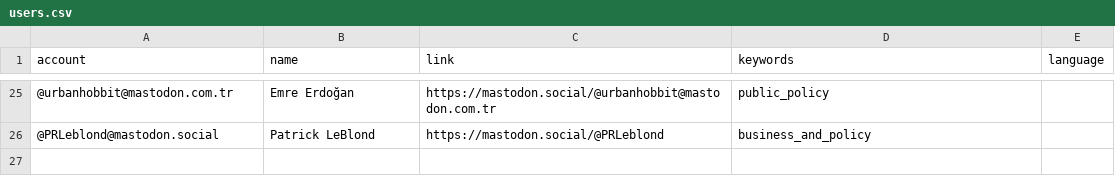
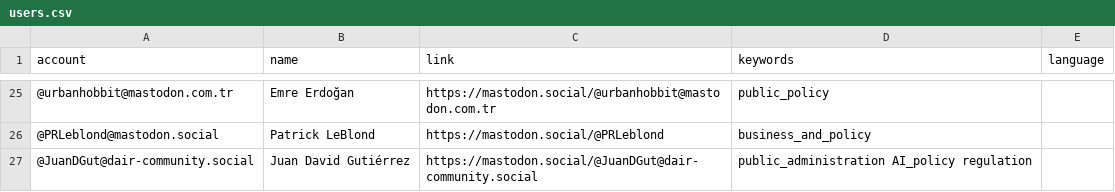
Before and after one commit to howlettm/Mastodon-Policy, a CSV file: resources/users.csv, drawn as a sheet; only a part is shown, gaps mark what is left out; the diff names each change by its address in the sheet, - before the commit and + after, or states it on an @@ line.

Commit message:
Update users.csv

```diff
--- a/resources/users.csv
+++ b/resources/users.csv
+row 27: @JuanDGut@dair-community.social | Juan David Gutiérrez | https://mastodon.social/@JuanDGut@dair-community.social | public_administration AI_policy regulation
```
